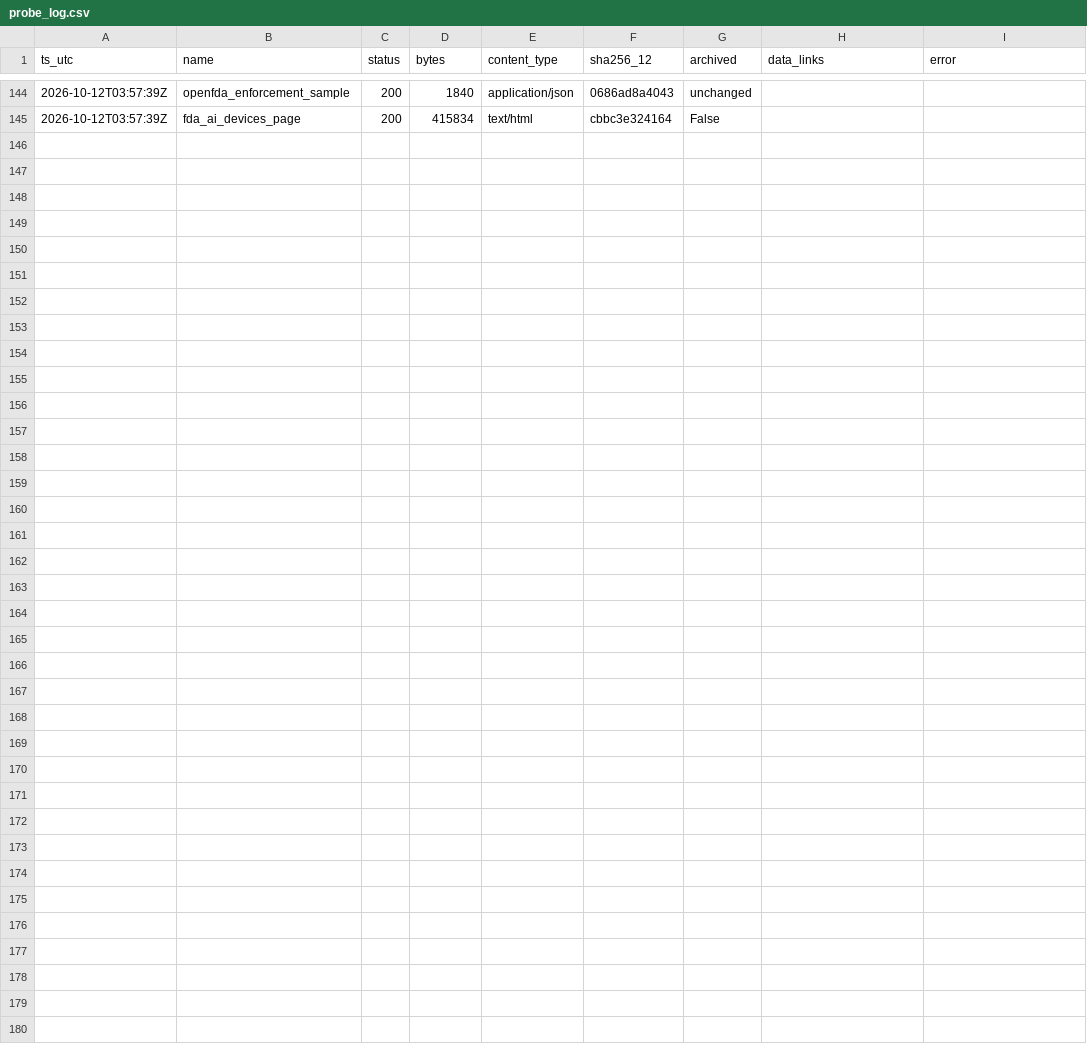
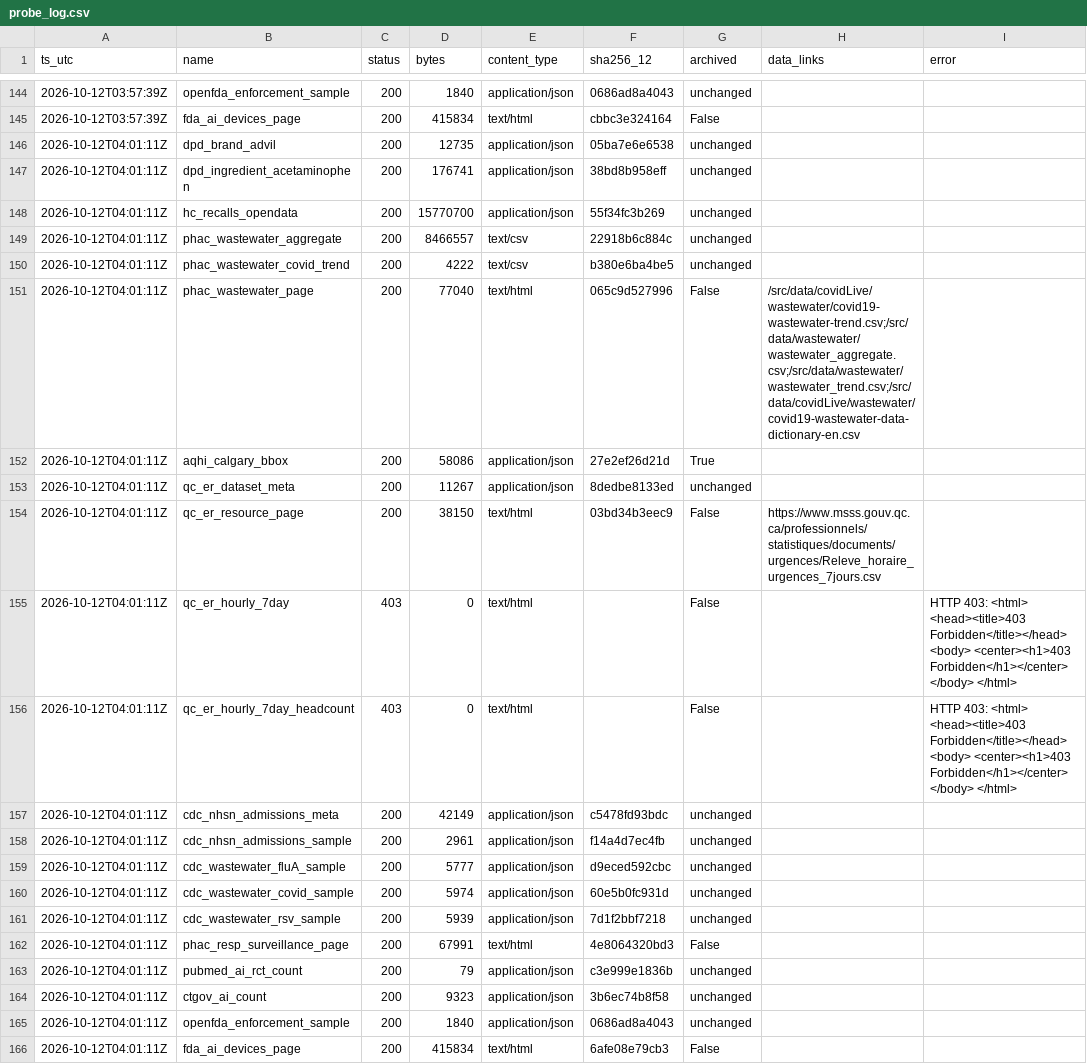
Before and after one commit to fb-121/canada-health-signals, a CSV file: data/probe_log.csv, drawn as a sheet; only a part is shown, gaps mark what is left out.

Commit message:
data: daily snapshot 2026-10-12

```diff
--- a/data/probe_log.csv
+++ b/data/probe_log.csv
@@ -145 +145,22 @@ ts_utc,name,status,bytes,content_type,sha256_12,archived,data_links,error
 2026-10-12T03:57:39Z,fda_ai_devices_page,200,415834,text/html,cbbc3e324164,False,,
+2026-10-12T04:01:11Z,dpd_brand_advil,200,12735,application/json,05ba7e6e6538,unchanged,,
+2026-10-12T04:01:11Z,dpd_ingredient_acetaminophen,200,176741,application/json,38bd8b958eff,unchanged,,
+2026-10-12T04:01:11Z,hc_recalls_opendata,200,15770700,application/json,55f34fc3b269,unchanged,,
+2026-10-12T04:01:11Z,phac_wastewater_aggregate,200,8466557,text/csv,22918b6c884c,unchanged,,
+2026-10-12T04:01:11Z,phac_wastewater_covid_trend,200,4222,text/csv,b380e6ba4be5,unchanged,,
+2026-10-12T04:01:11Z,phac_wastewater_page,200,77040,text/html,065c9d527996,False,/src/data/covidLive/wastewater/covid19-wastewater-trend.csv;/src/data/wastewater/wastewater_aggregate.csv;/src/data/wastewater/wastewater_trend.csv;/src/data/covidLive/wastewater/covid19-wastewater-data-dictionary-en.csv,
+2026-10-12T04:01:11Z,aqhi_calgary_bbox,200,58086,application/json,27e2ef26d21d,True,,
+2026-10-12T04:01:11Z,qc_er_dataset_meta,200,11267,application/json,8dedbe8133ed,unchanged,,
+2026-10-12T04:01:11Z,qc_er_resource_page,200,38150,text/html,03bd34b3eec9,False,https://www.msss.gouv.qc.ca/professionnels/statistiques/documents/urgences/Releve_horaire_urgences_7jours.csv,
+2026-10-12T04:01:11Z,qc_er_hourly_7day,403,0,text/html,,False,,HTTP 403: <html> <head><title>403 Forbidden</title></head> <body> <center><h1>403 Forbidden</h1></center> </body> </html>
+2026-10-12T04:01:11Z,qc_er_hourly_7day_headcount,403,0,text/html,,False,,HTTP 403: <html> <head><title>403 Forbidden</title></head> <body> <center><h1>403 Forbidden</h1></center> </body> </html>
+2026-10-12T04:01:11Z,cdc_nhsn_admissions_meta,200,42149,application/json,c5478fd93bdc,unchanged,,
+2026-10-12T04:01:11Z,cdc_nhsn_admissions_sample,200,2961,application/json,f14a4d7ec4fb,unchanged,,
+2026-10-12T04:01:11Z,cdc_wastewater_fluA_sample,200,5777,application/json,d9eced592cbc,unchanged,,
+2026-10-12T04:01:11Z,cdc_wastewater_covid_sample,200,5974,application/json,60e5b0fc931d,unchanged,,
+2026-10-12T04:01:11Z,cdc_wastewater_rsv_sample,200,5939,application/json,7d1f2bbf7218,unchanged,,
+2026-10-12T04:01:11Z,phac_resp_surveillance_page,200,67991,text/html,4e8064320bd3,False,,
+2026-10-12T04:01:11Z,pubmed_ai_rct_count,200,79,application/json,c3e999e1836b,unchanged,,
+2026-10-12T04:01:11Z,ctgov_ai_count,200,9323,application/json,3b6ec74b8f58,unchanged,,
+2026-10-12T04:01:11Z,openfda_enforcement_sample,200,1840,application/json,0686ad8a4043,unchanged,,
+2026-10-12T04:01:11Z,fda_ai_devices_page,200,415834,text/html,6afe08e79cb3,False,,
```
Also changed, not shown: 1 other file.
